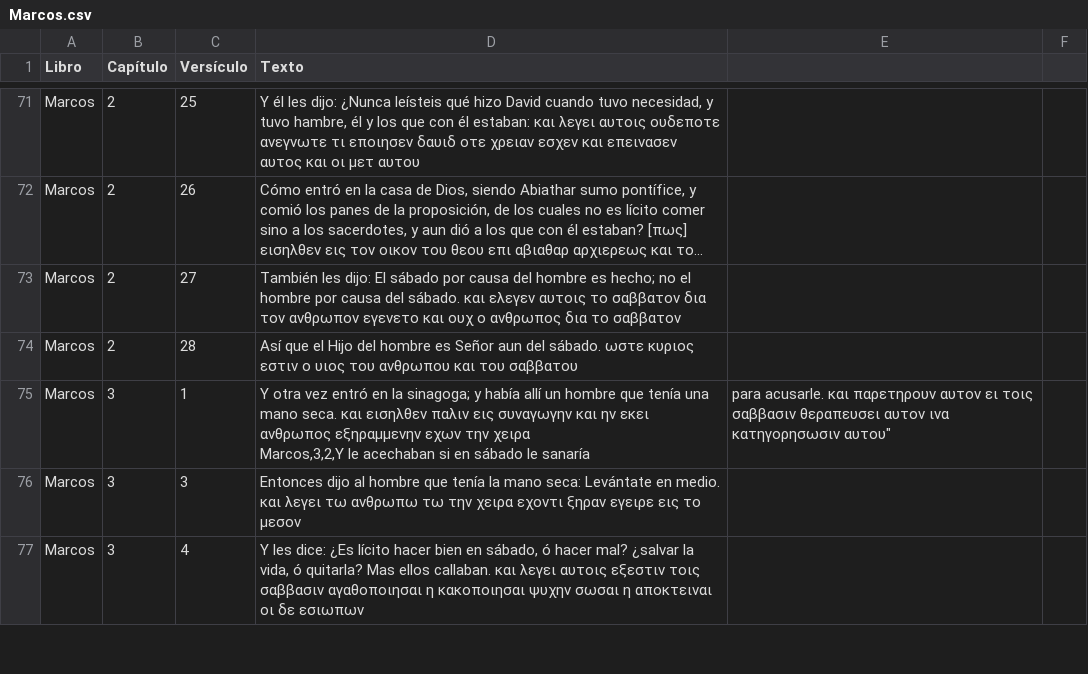
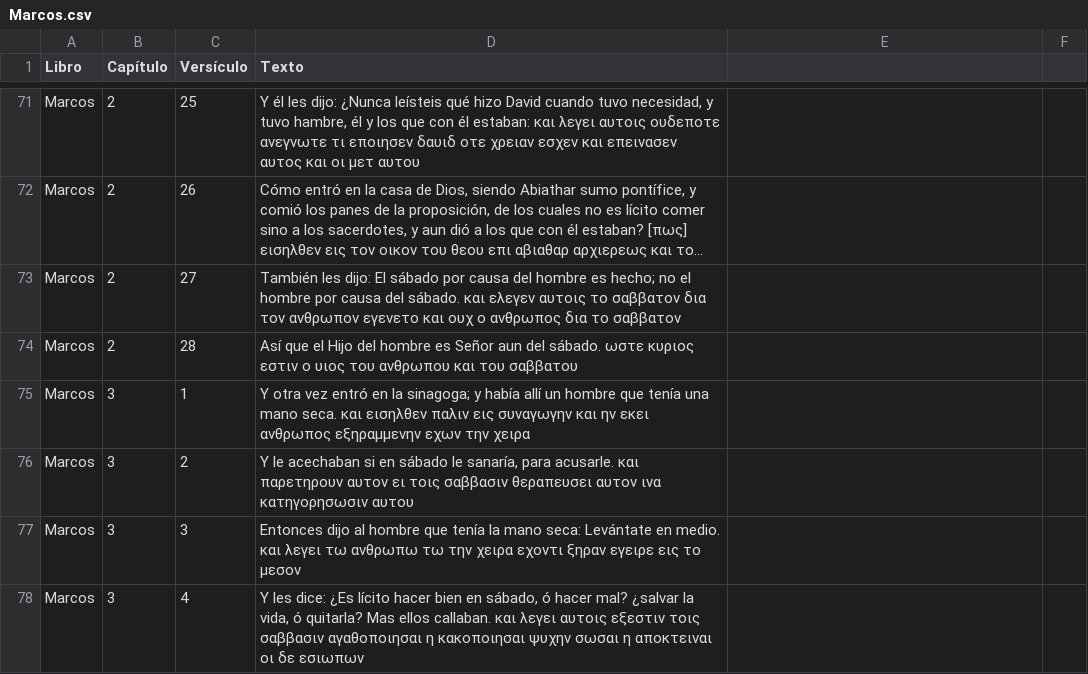
Before and after one commit to consupalabrahoy-cloud/unoaunointerlineal, a CSV file: Marcos.csv, drawn as a sheet; only a part is shown, gaps mark what is left out; long unchanged cells end in ….

Commit message:
Update Marcos.csv

```diff
--- a/Marcos.csv
+++ b/Marcos.csv
@@ -74,4 +74,4 @@ Marcos,2,27,"También les dijo: El sábado por causa del hombre es hecho; no el
 Marcos,2,28,"Así que el Hijo del hombre es Señor aun del sábado. ωστε κυριος εστιν ο υιος του ανθρωπου και του σαββατου"
-Marcos,3,1,"Y otra vez entró en la sinagoga; y había allí un hombre que tenía una mano seca. και εισηλθεν παλιν εις συναγωγην και ην εκει ανθρωπος εξηραμμενην εχων την χειρα
-Marcos,3,2,"Y le acechaban si en sábado le sanaría, para acusarle. και παρετηρουν αυτον ει τοις σαββασιν θεραπευσει αυτον ινα κατηγορησωσιν αυτου"
+Marcos,3,1,"Y otra vez entró en la sinagoga; y había allí un hombre que tenía una mano seca. και εισηλθεν παλιν εις συναγωγην και ην εκει ανθρωπος εξηραμμενην εχων την χειρα"
+Marcos,3,2,"Y le acechaban si en sábado le sanaría, para acusarle. και παρετηρουν αυτον ει τοις σαββασιν θεραπευσει αυτον ινα κατηγορησωσιν αυτου"
 Marcos,3,3,Entonces dijo al hombre que tenía la mano seca: Levántate en medio. και λεγει τω ανθρωπω τω την χειρα εχοντι ξηραν εγειρε εις το μεσον
```
